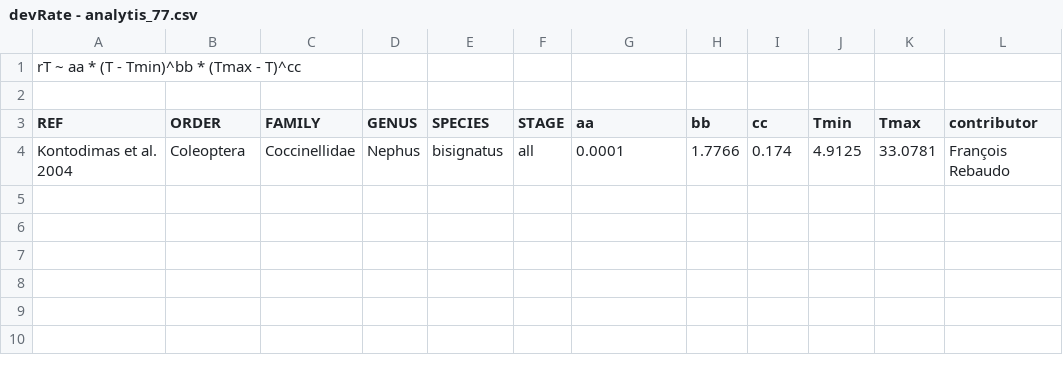
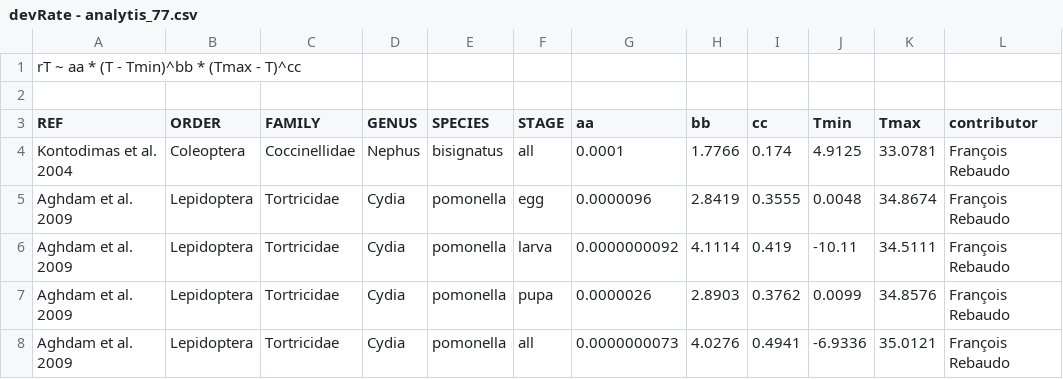
Before and after one commit to frareb/devRate, a CSV file: data/devRate - analytis_77.csv, drawn as a sheet.

```diff
--- a/data/devRate - analytis_77.csv
+++ b/data/devRate - analytis_77.csv
@@ -4 +4,5 @@ REF,ORDER,FAMILY,GENUS,SPECIES,STAGE,aa,bb,cc,Tmin,Tmax,contributor
 Kontodimas et al. 2004,Coleoptera,Coccinellidae,Nephus,bisignatus,all,0.0001,1.7766,0.174,4.9125,33.0781,François Rebaudo
+Aghdam et al. 2009,Lepidoptera,Tortricidae,Cydia,pomonella,egg,0.0000096,2.8419,0.3555,0.0048,34.8674,François Rebaudo
+Aghdam et al. 2009,Lepidoptera,Tortricidae,Cydia,pomonella,larva,0.0000000092,4.1114,0.419,-10.11,34.5111,François Rebaudo
+Aghdam et al. 2009,Lepidoptera,Tortricidae,Cydia,pomonella,pupa,0.0000026,2.8903,0.3762,0.0099,34.8576,François Rebaudo
+Aghdam et al. 2009,Lepidoptera,Tortricidae,Cydia,pomonella,all,0.0000000073,4.0276,0.4941,-6.9336,35.0121,François Rebaudo
```
Also changed, not shown: data/devRate - lactin1_95.csv, data/devRate - lactin2_95.csv, 33 other files.
